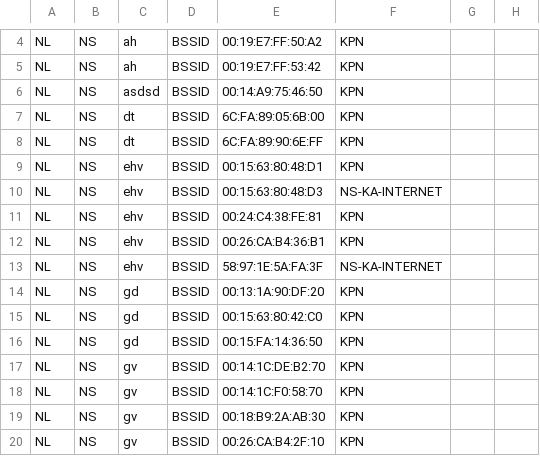
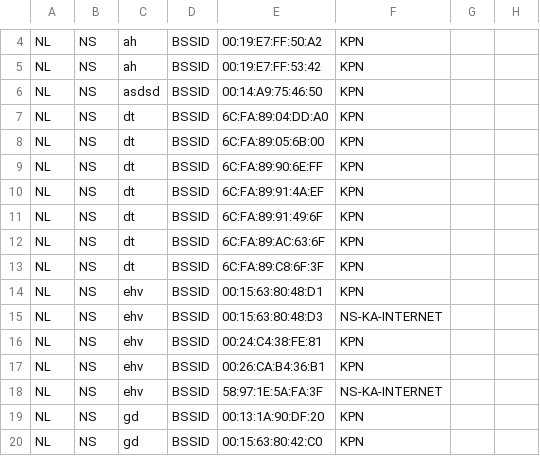
Before and after one commit to StichtingOpenGeo/VehicleBeacon, a CSV file: StationBeacon.csv, drawn as a sheet; only a part is shown, gaps mark what is left out; the shorter side is filled out with more unchanged rows; the diff names each change by its address in the sheet, - before the commit and + after, or states it on an @@ line.

Commit message:
Delft

```diff
--- a/StationBeacon.csv
+++ b/StationBeacon.csv
+row 7: NL | NS | dt | BSSID | 6C:FA:89:04:DD:A0 | KPN
+row 10: NL | NS | dt | BSSID | 6C:FA:89:91:4A:EF | KPN
+row 11: NL | NS | dt | BSSID | 6C:FA:89:91:49:6F | KPN
+row 12: NL | NS | dt | BSSID | 6C:FA:89:AC:63:6F | KPN
+row 13: NL | NS | dt | BSSID | 6C:FA:89:C8:6F:3F | KPN
```
